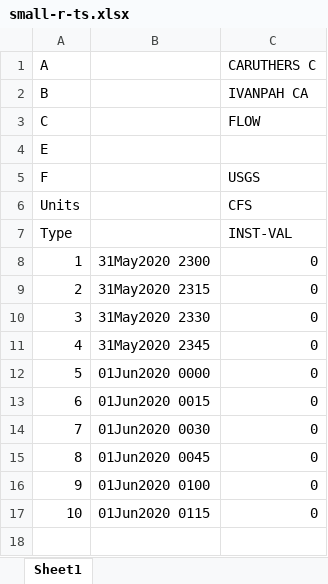
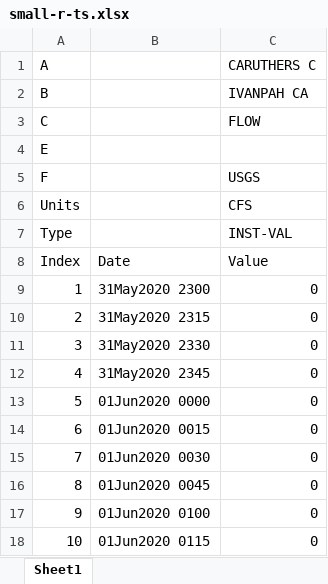
Before and after one commit to HydrologicEngineeringCenter/DssToolkit, an Excel workbook: DSSExcelTests/test-files/small-r-ts.xlsx, sheet Sheet1, drawn as a sheet; values as stored, in another font and other column widths than the file's, no borders; the diff names each change by its address in the sheet, - before the commit and + after, or states it on an @@ line.

Commit message:
finished making ExcelReader tests
made all ExcelReader tests pass

fixed ExcelReader.GetTimeSeries to get proper path

added some excel test files

```diff
--- a/DSSExcelTests/test-files/small-r-ts.xlsx (sheet Sheet1)
+++ b/DSSExcelTests/test-files/small-r-ts.xlsx (sheet Sheet1)
+row 8: Index | Date | Value
```
Also changed, not shown: DSSExcelTests/test-files/small-ir-ts.xlsx, 4 other files.
